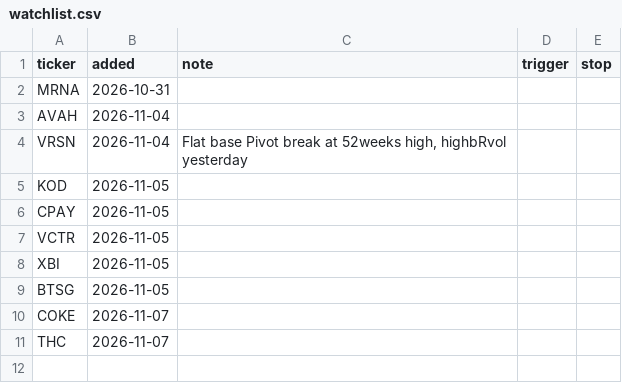
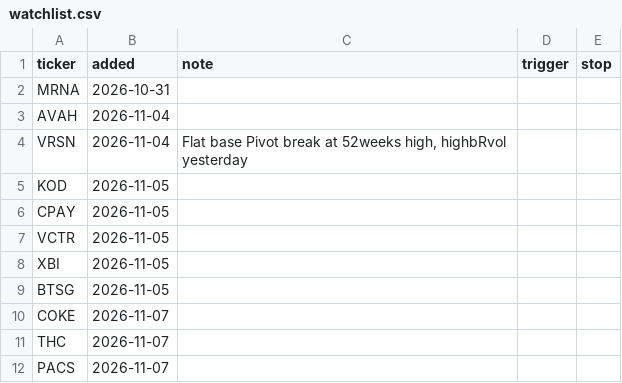
Before and after one commit to fabiolmn17-web/MRS_Dashboard, a CSV file: watchlist.csv, drawn as a sheet.

Commit message:
watchlist: add PACS

```diff
--- a/watchlist.csv
+++ b/watchlist.csv
@@ -11 +11,2 @@ COKE,2026-11-07,,,
 THC,2026-11-07,,,
+PACS,2026-11-07,,,
```
